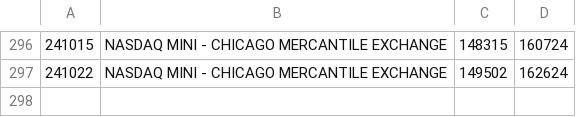
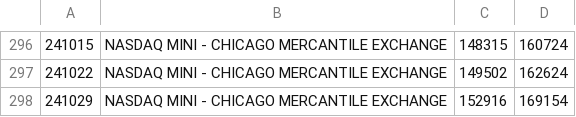
Before and after one commit to bardurt/market_data, a CSV file: cot/cot_nasdaq.csv, drawn as a sheet; only a part is shown, gaps mark what is left out; the diff names each change by its address in the sheet, - before the commit and + after, or states it on an @@ line.

```diff
--- a/cot/cot_nasdaq.csv
+++ b/cot/cot_nasdaq.csv
+row 298: 241029 | NASDAQ MINI - CHICAGO MERCANTILE EXCHANGE | 152916 | 169154
```
Also changed, not shown: cot/cot_btc.csv, cot/cot_crude_oil.csv, 7 other files.
